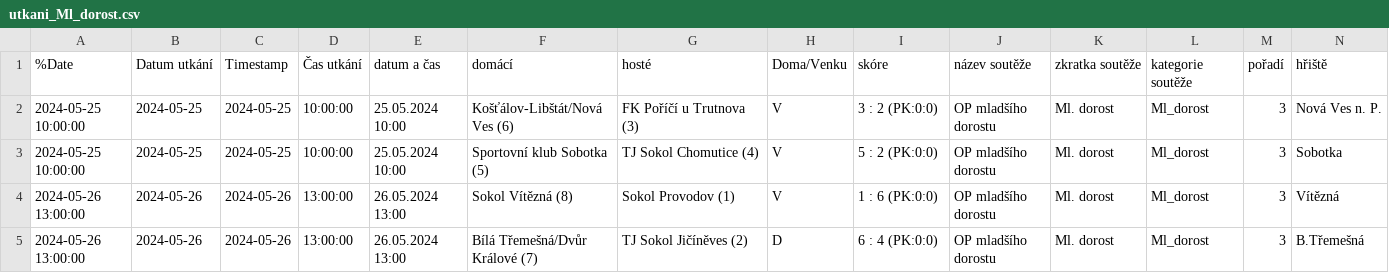
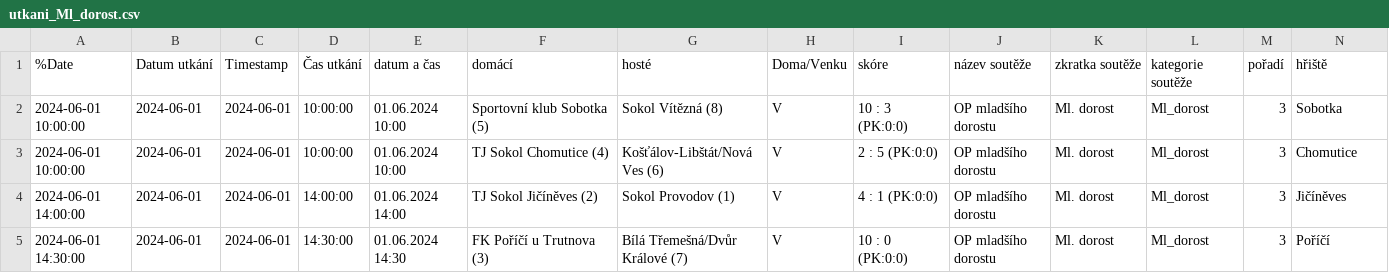
Before and after one commit to MustafaHadzi/bt_matches, a CSV file: utkani_Ml_dorost.csv, drawn as a sheet; only a part is shown; removed rows and columns are numbered as before the commit, all else as after; rows hold the shown columns only; the diff names each change by its address in the sheet, - before the commit and + after, or states it on an @@ line.

Commit message:
Committing file utkani_Ml_dorost.csv

```diff
--- a/utkani_Ml_dorost.csv
+++ b/utkani_Ml_dorost.csv
-row 2: 2024-05-25 10:00:00 | 2024-05-25 | 2024-05-25 | 10:00:00 | 25.05.2024 10:00 | Košťálov-Libštát/Nová Ves (6) | FK Poříčí u Trutnova (3) | V | 3 : 2 (PK:0:0) | OP mladšího dorostu | Ml. dorost | Ml_dorost | 3 | Nová Ves n. P.
-A2 (%Date): 2024-05-25 10:00:00
+A2 (%Date): 2024-06-01 10:00:00
-B2 (Datum utkání): 2024-05-25
+B2 (Datum utkání): 2024-06-01
-C2 (Timestamp): 2024-05-25
+C2 (Timestamp): 2024-06-01
-E2 (datum a čas): 25.05.2024 10:00
+E2 (datum a čas): 01.06.2024 10:00
-G2 (hosté): TJ Sokol Chomutice (4)
+G2 (hosté): Sokol Vítězná (8)
-I2 (skóre): 5 : 2 (PK:0:0)
+I2 (skóre): 10 : 3 (PK:0:0)
+row 3: 2024-06-01 10:00:00 | 2024-06-01 | 2024-06-01 | 10:00:00 | 01.06.2024 10:00 | TJ Sokol Chomutice (4) | Košťálov-Libštát/Nová Ves (6) | V | 2 : 5 (PK:0:0) | OP mladšího dorostu | Ml. dorost | Ml_dorost | 3 | Chomutice
-A4 (%Date): 2024-05-26 13:00:00
+A4 (%Date): 2024-06-01 14:00:00
-B4:B5 (Datum utkání): 2024-05-26
+B4:B5 (Datum utkání): 2024-06-01
-C4:C5 (Timestamp): 2024-05-26
+C4:C5 (Timestamp): 2024-06-01
-D4 (Čas utkání): 13:00:00
+D4 (Čas utkání): 14:00:00
-E4 (datum a čas): 26.05.2024 13:00
+E4 (datum a čas): 01.06.2024 14:00
-F4 (domácí): Sokol Vítězná (8)
+F4 (domácí): TJ Sokol Jičíněves (2)
-I4 (skóre): 1 : 6 (PK:0:0)
+I4 (skóre): 4 : 1 (PK:0:0)
-N4 (hřiště): Vítězná
+N4 (hřiště): Jičíněves
-A5 (%Date): 2024-05-26 13:00:00
+A5 (%Date): 2024-06-01 14:30:00
-D5 (Čas utkání): 13:00:00
+D5 (Čas utkání): 14:30:00
-E5 (datum a čas): 26.05.2024 13:00
+E5 (datum a čas): 01.06.2024 14:30
-F5 (domácí): Bílá Třemešná/Dvůr Králové (7)
+F5 (domácí): FK Poříčí u Trutnova (3)
-G5 (hosté): TJ Sokol Jičíněves (2)
+G5 (hosté): Bílá Třemešná/Dvůr Králové (7)
-H5 (Doma/Venku): D
+H5 (Doma/Venku): V
-I5 (skóre): 6 : 4 (PK:0:0)
+I5 (skóre): 10 : 0 (PK:0:0)
-N5 (hřiště): B.Třemešná
+N5 (hřiště): Poříčí
```
